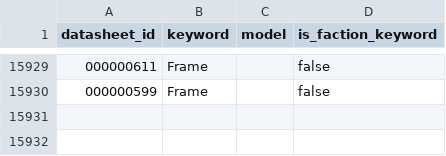
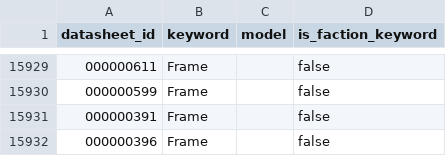
Before and after one commit to thegrimor/cogitador-consulta, a CSV file: public/data/Datasheets_keywords.csv, drawn as a sheet; only a part is shown, gaps mark what is left out.

```diff
--- a/public/data/Datasheets_keywords.csv
+++ b/public/data/Datasheets_keywords.csv
@@ -15930 +15930,3 @@
 000000599|Frame||false|
+000000391|Frame||false|
+000000396|Frame||false|
```
Also changed, not shown: public/data/Enhancements.csv, 1 other file.
